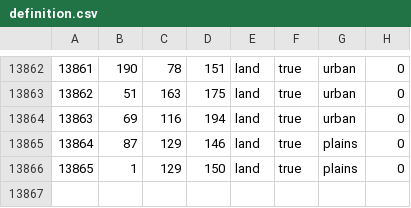
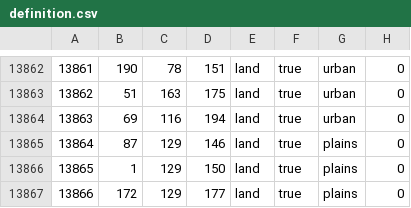
Before and after one commit to reivehnFliyt/hecking-gorgeous-overhaul, a CSV file: map/definition.csv, drawn as a sheet; only a part is shown, gaps mark what is left out.

```diff
--- a/map/definition.csv
+++ b/map/definition.csv
@@ -13866 +13866,2 @@
 13865;1;129;150;land;true;plains;0
+13866;172;129;177;land;true;plains;0
```
Also changed, not shown: 5 other files.
